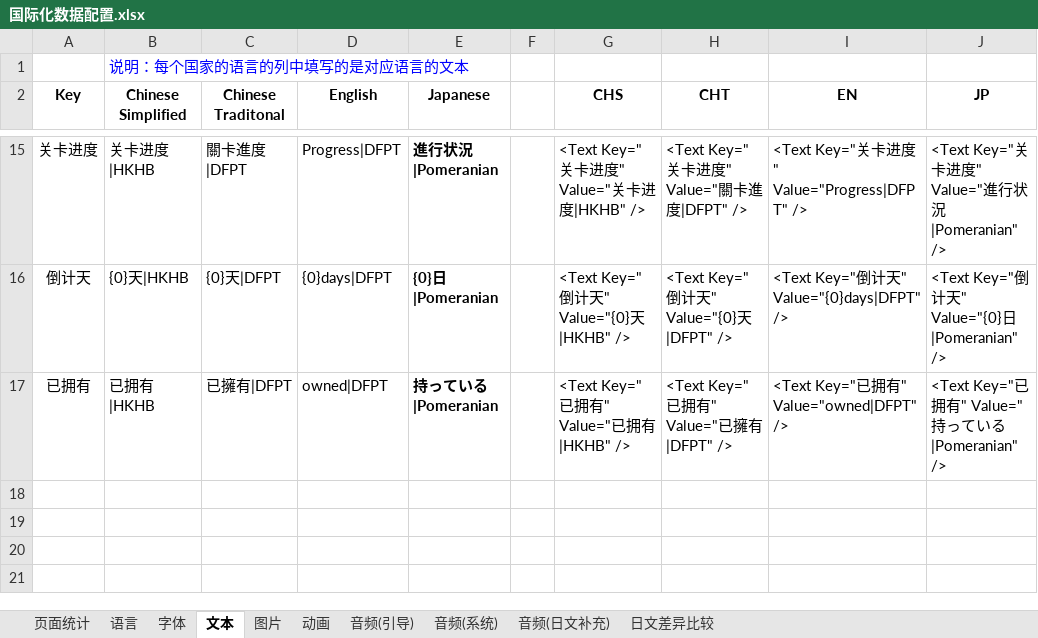
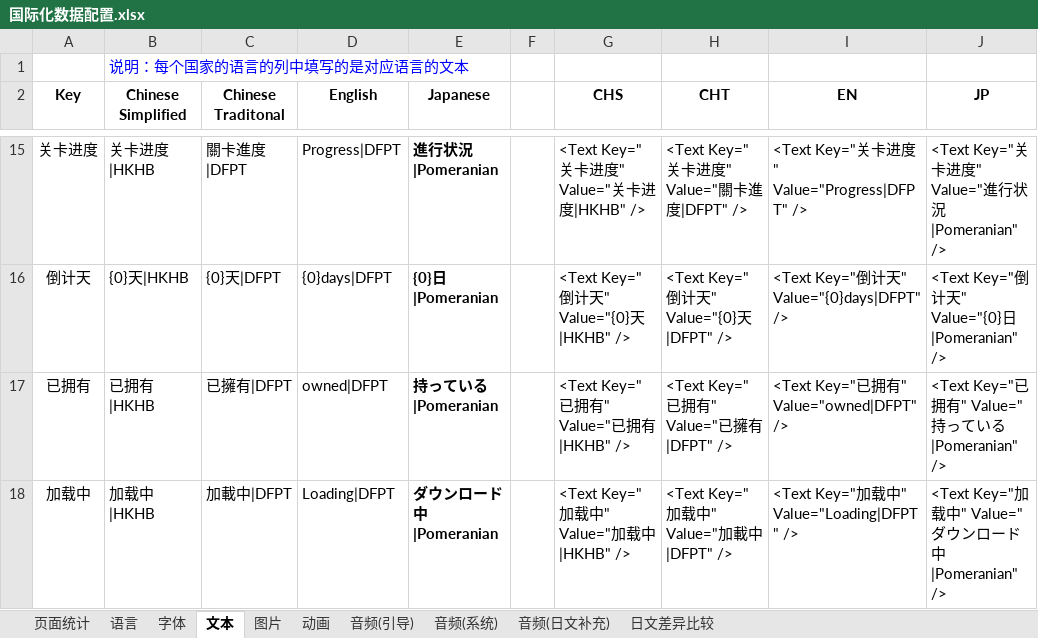
Before and after one commit to EarlyAnt/HankConfig, an Excel workbook: 国际化数据配置.xlsx, sheet 文本, drawn as a sheet; only a part is shown, gaps mark what is left out; values as stored, in another font and other column widths than the file's, no borders; table styles not drawn; the diff names each change by its address in the sheet, - before the commit and + after, or states it on an @@ line.

```diff
--- a/国际化数据配置.xlsx (sheet 文本)
+++ b/国际化数据配置.xlsx (sheet 文本)
+row 18: 加载中 | 加载中|HKHB | 加載中|DFPT | Loading|DFPT | ダウンロード中|Pomeranian |  | <Text Key="加载中" Value="加载中|HKHB" /> | <Text Key="加载中" Value="加載中|DFPT" /> | <Text Key="加载中" Value="Loading|DFPT" /> | <Text Key="加载中" Value="ダウンロード中|Pomeranian" />
```
Also changed, not shown: sheet 音频(系统), ConfigBuilder.xlsx, 2 other files.
